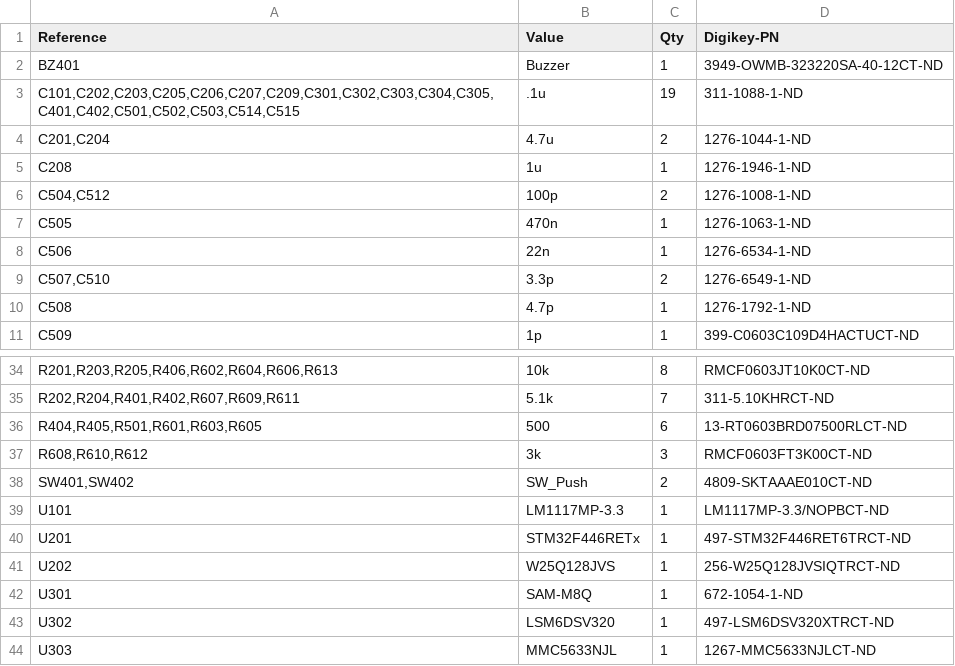
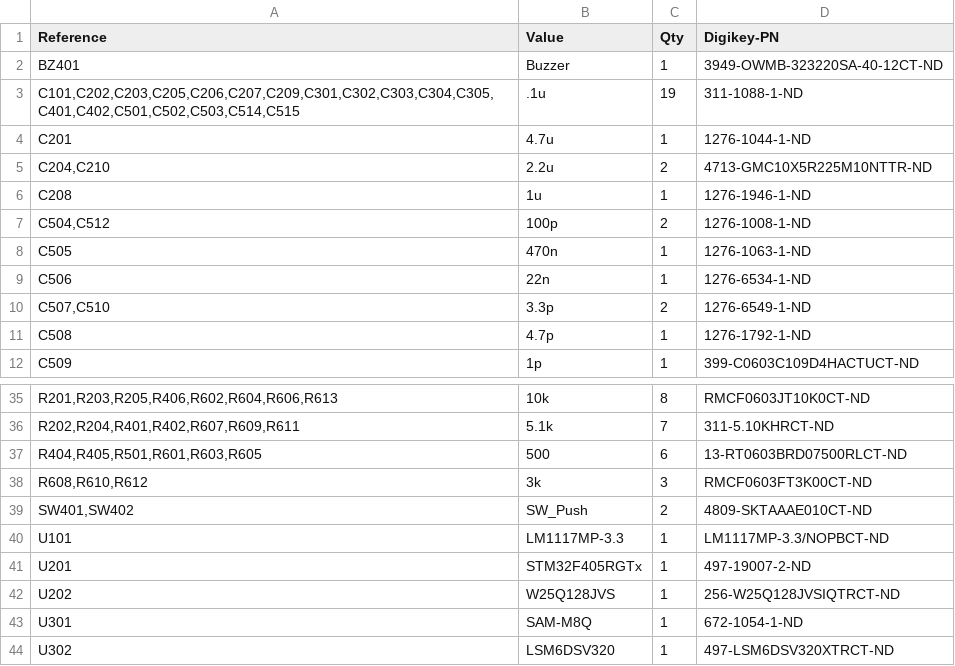
Before and after one commit to Pioneer-Rocketry/Flight-Computer, a CSV file: PCB/Output/Flight Computer.csv, drawn as a sheet; only a part is shown, gaps mark what is left out; the shorter side is filled out with more unchanged rows.

```diff
--- a/PCB/Output/Flight Computer.csv
+++ b/PCB/Output/Flight Computer.csv
@@ -3,3 +3,4 @@ BZ401	Buzzer	1	3949-OWMB-323220SA-40-12CT-ND
 C101,C202,C203,C205,C206,C207,C209,C301,C302,C303,C304,C305,C401,C402,C501,C502,C503,C514,C515	.1u	19	311-1088-1-ND
-C201,C204	4.7u	2	1276-1044-1-ND
+C201	4.7u	1	1276-1044-1-ND
+C204,C210	2.2u	2	4713-GMC10X5R225M10NTTR-ND
 C208	1u	1	1276-1946-1-ND
@@ -39,3 +40,3 @@ SW401,SW402	SW_Push	2	4809-SKTAAAE010CT-ND
 U101	LM1117MP-3.3	1	LM1117MP-3.3/NOPBCT-ND
-U201	STM32F446RETx	1	497-STM32F446RET6TRCT-ND
+U201	STM32F405RGTx	1	497-19007-2-ND
 U202	W25Q128JVS	1	256-W25Q128JVSIQTRCT-ND
```
Also changed, not shown: 30 other files.
